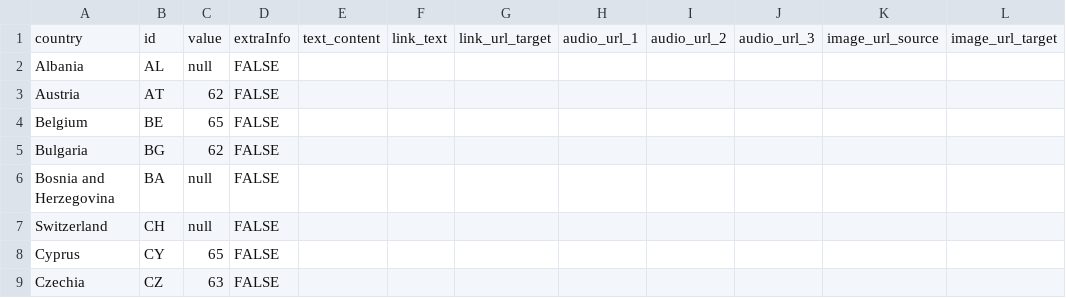
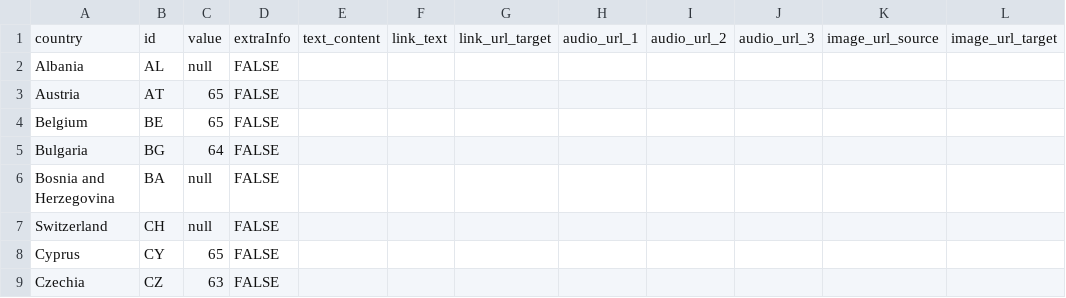
Before and after one commit to EuranetPlus/map-pension-age, a CSV file: static/data/thematic/data.csv, drawn as a sheet; only a part is shown; the diff covers the shown part only; the diff names each change by its address in the sheet, - before the commit and + after, or states it on an @@ line.

```diff
--- a/static/data/thematic/data.csv
+++ b/static/data/thematic/data.csv
-C3: 62
+C3: 65
-C5: 62
+C5: 64
```
Also changed, not shown: 11 edited cells elsewhere in this file.
